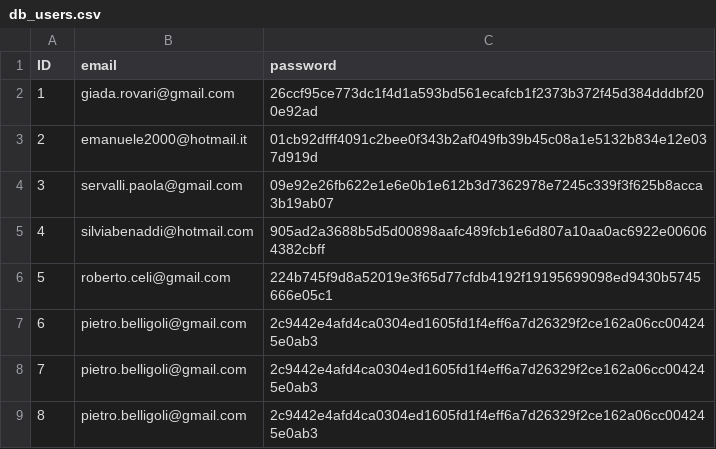
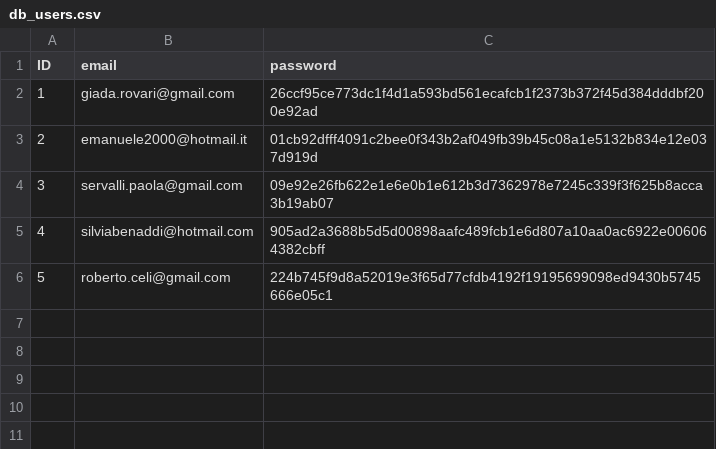
Before and after one commit to pietrobelligoli/Gold1_Practice, a CSV file: csv_file/db_users.csv, drawn as a sheet.

```diff
--- a/csv_file/db_users.csv
+++ b/csv_file/db_users.csv
@@ -6,4 +6 @@ ID,email,password
 5,roberto.celi@gmail.com,224b745f9d8a52019e3f65d77cfdb4192f19195699098ed9430b5745666e05c1
-6,pietro.belligoli@gmail.com,2c9442e4afd4ca0304ed1605fd1f4eff6a7d26329f2ce162a06cc004245e0ab3
-7,pietro.belligoli@gmail.com,2c9442e4afd4ca0304ed1605fd1f4eff6a7d26329f2ce162a06cc004245e0ab3
-8,pietro.belligoli@gmail.com,2c9442e4afd4ca0304ed1605fd1f4eff6a7d26329f2ce162a06cc004245e0ab3
```
Also changed, not shown: csv_file/info_users.csv, 2 other files.
